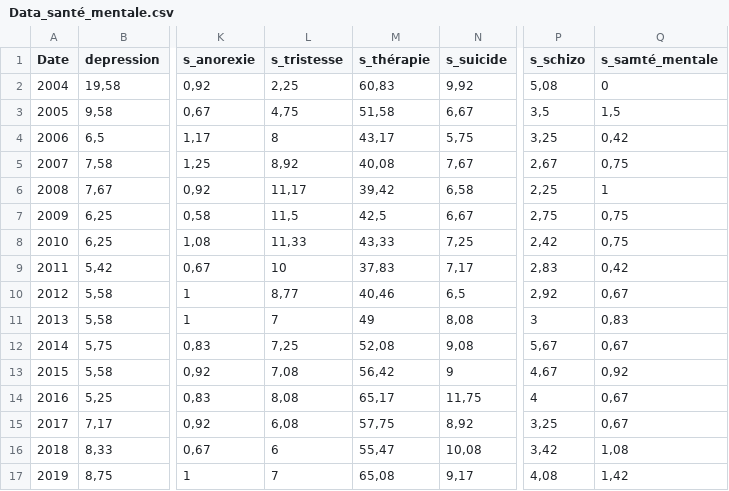
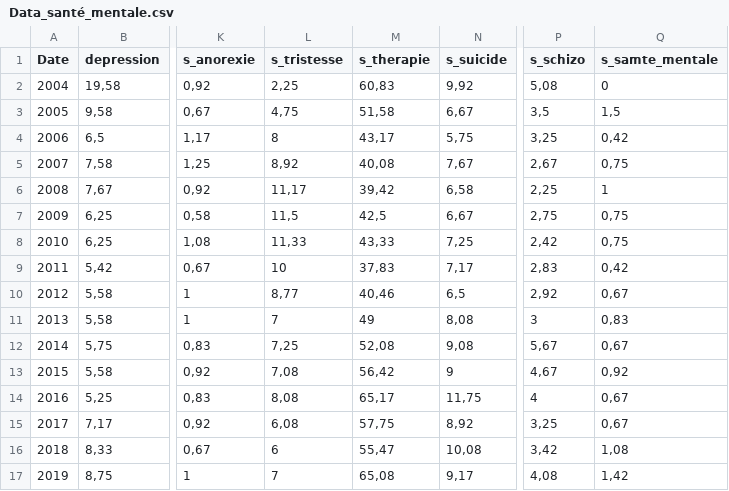
Before and after one commit to ElMoumni19/ML-project, a CSV file: Data_santé_mentale.csv, drawn as a sheet; only a part is shown, gaps mark what is left out; the diff names each change by its address in the sheet, - before the commit and + after, or states it on an @@ line.

Commit message:
Add files via upload

```diff
--- a/Data_santé_mentale.csv
+++ b/Data_santé_mentale.csv
-M1: s_thérapie
+M1: s_therapie
-Q1: s_samté_mentale
+Q1: s_samte_mentale
```
